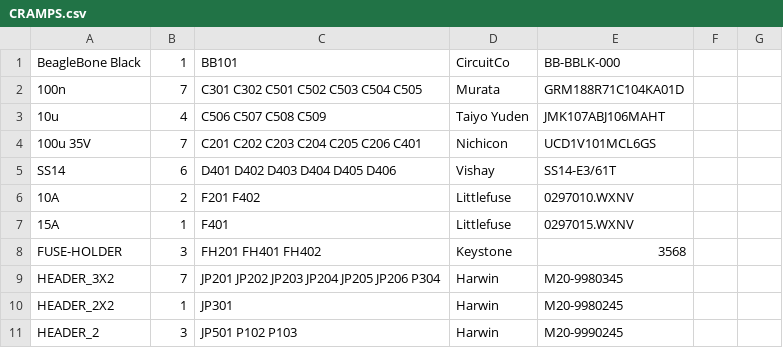
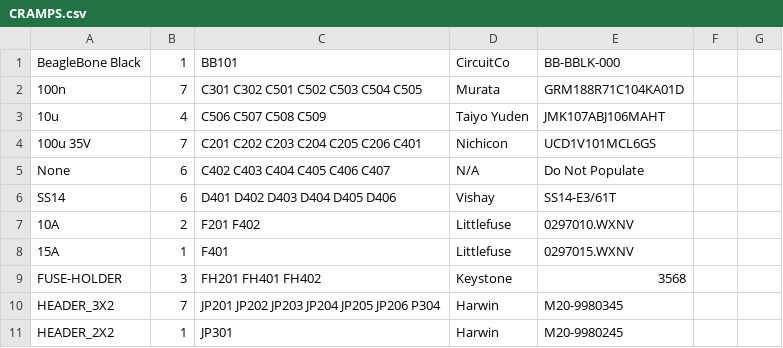
Before and after one commit to bobc/bobc_hardware, a CSV file: CRAMPS/CRAMPS.csv, drawn as a sheet; only a part is shown; the shorter side is filled out with more unchanged rows.

Commit message:
Added Miller capacitance to control FET switching time if needed (currently not populated)
Signed-off-by: Charles Steinkuehler <charles@steinkuehler.net>

```diff
--- a/CRAMPS/CRAMPS.csv
+++ b/CRAMPS/CRAMPS.csv
@@ -4,2 +4,3 @@ BeagleBone Black;1;"BB101";CircuitCo;BB-BBLK-000
 100u 35V;7;"C201 C202 C203 C204 C205 C206 C401";Nichicon;UCD1V101MCL6GS
+None;6;"C402 C403 C404 C405 C406 C407";N/A;Do Not Populate
 SS14;6;"D401 D402 D403 D404 D405 D406";Vishay;SS14-E3/61T
```
Also changed, not shown: 10 other files.
